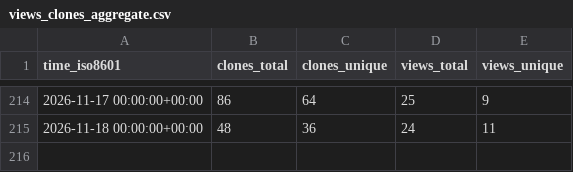
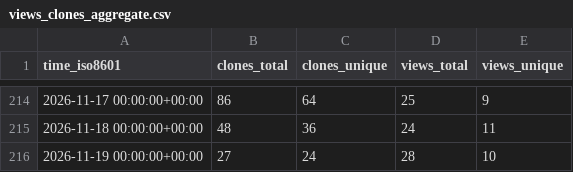
Before and after one commit to jens62/geberit-aquaclean, a CSV file: jens62/geberit-aquaclean/ghrs-data/views_clones_aggregate.csv, drawn as a sheet; only a part is shown, gaps mark what is left out; the diff names each change by its address in the sheet, - before the commit and + after, or states it on an @@ line.

```diff
--- a/jens62/geberit-aquaclean/ghrs-data/views_clones_aggregate.csv
+++ b/jens62/geberit-aquaclean/ghrs-data/views_clones_aggregate.csv
+row 216: 2026-11-19 00:00:00+00:00 | 27 | 24 | 28 | 10
```
Also changed, not shown: 1 other file.
